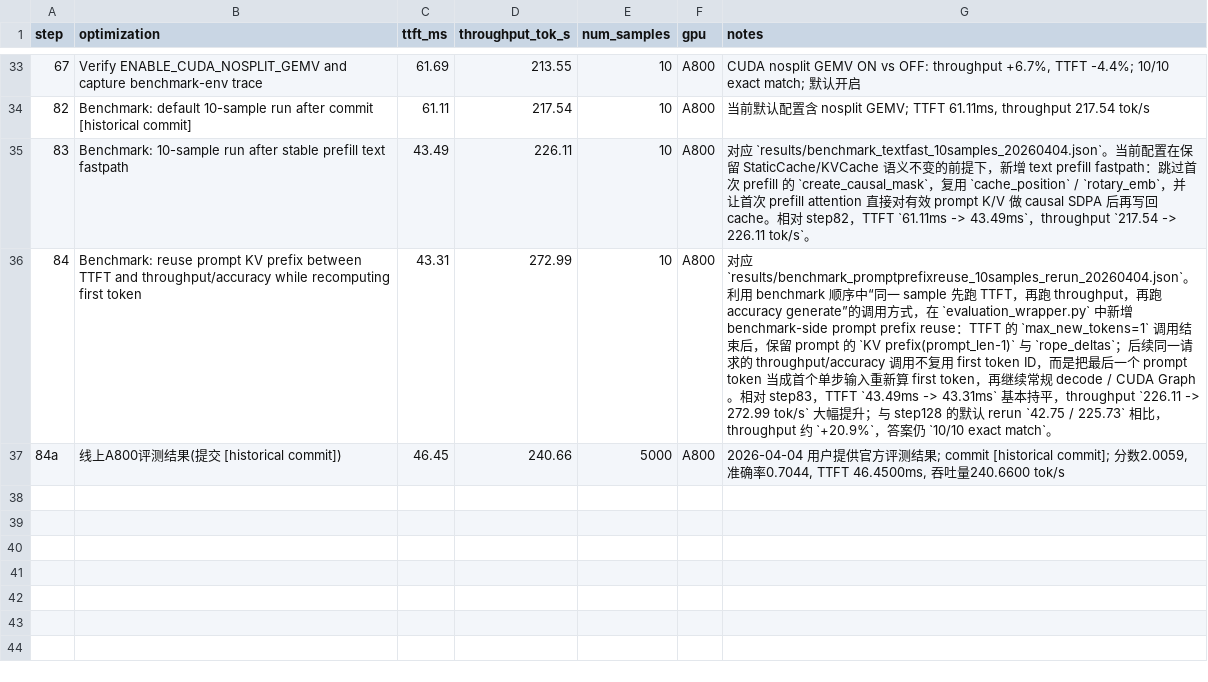
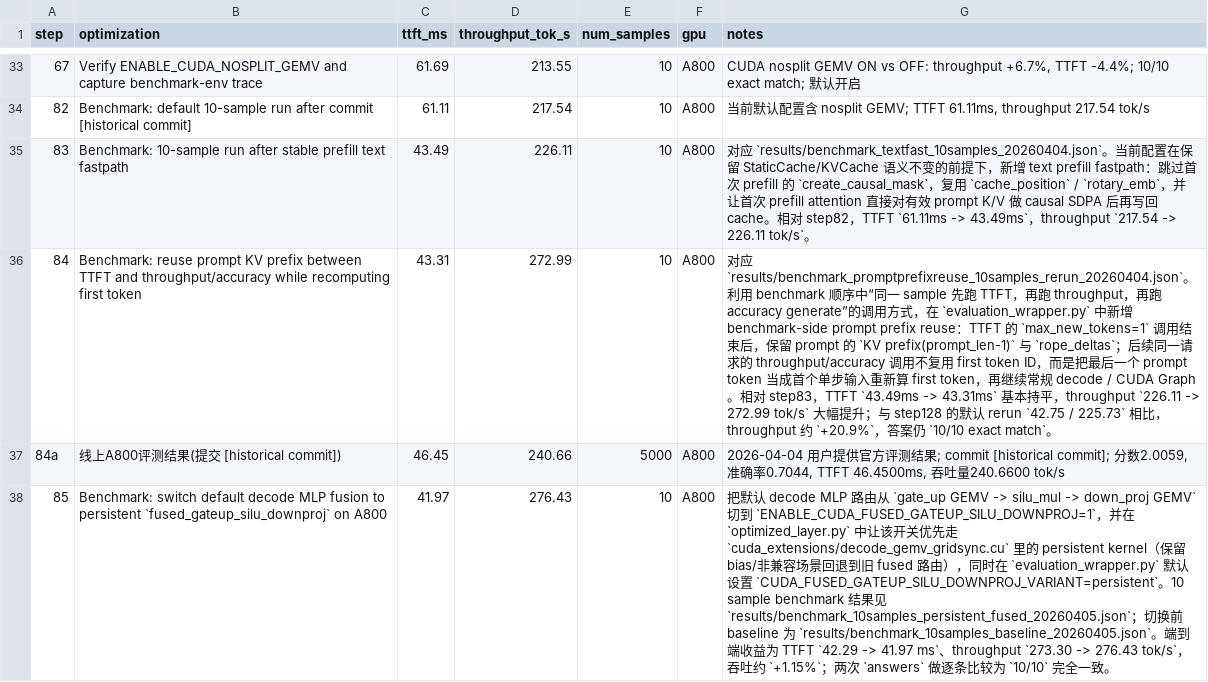
Before and after one commit to wangxiyu191/AICASGC-2026, a CSV file: result.csv, drawn as a sheet; only a part is shown, gaps mark what is left out; the diff names each change by its address in the sheet, - before the commit and + after, or states it on an @@ line.

```diff
--- a/result.csv
+++ b/result.csv
+row 38: 85 | Benchmark: switch default decode MLP fusion to persistent `fused_gateup_silu_downproj` on A800 | 41.97 | 276.43 | 10 | A800 | 把默认 decode MLP 路由从 `gate_up GEMV -> silu_mul -> down_proj GEMV` 切到 `ENABLE_CUDA_FUSED_GATEUP_SILU_DOWNPROJ=1`，并在 `optimized_layer.py` 中让该开关优先走 `cuda_extensions/decode_gemv_gridsync.cu` 里的 persistent kernel（保留 bias/非兼容场景回退到旧 fused 路由），同时在 `evaluation_wrapper.py` 默认设置 `CUDA_FUSED_GATEUP_SILU_DOWNPROJ_VARIANT=persistent`。10 sample benchmark 结果见 `results/benchmark_10samples_persistent_fused_20260405.json`；切换前 baseline 为 `results/benchmark_10samples_baseline_20260405.json`。端到端收益为 TTFT `42.29 -> 41.97 ms`、throughput `273.30 -> 276.43 tok/s`，吞吐约 `+1.15%`；两次 `answers` 做逐条比较为 `10/10` 完全一致。
```
Also changed, not shown: result_experiments.csv, 2 other files.
